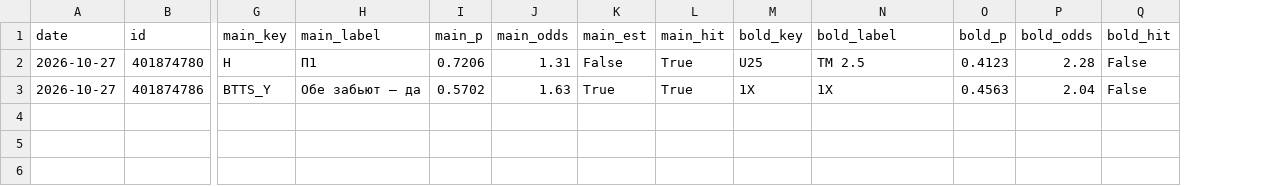
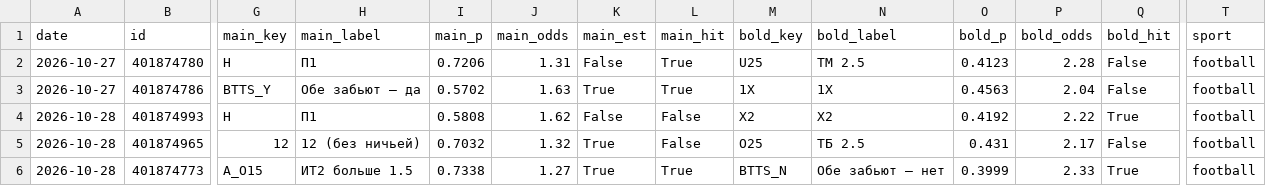
Before and after one commit to horoooos/betbot, a CSV file: data/results.csv, drawn as a sheet; only a part is shown, gaps mark what is left out; rows hold the shown columns only; the diff names each change by its address in the sheet, - before the commit and + after, or states it on an @@ line.

```diff
--- a/data/results.csv
+++ b/data/results.csv
+column T (sport), rows 2-3: football | football
+row 4: 2026-10-28 | 401874993 | H | П1 | 0.5808 | 1.62 | False | False | X2 | X2 | 0.4192 | 2.22 | True | football
+row 5: 2026-10-28 | 401874965 | 12 | 12 (без ничьей) | 0.7032 | 1.32 | True | False | O25 | ТБ 2.5 | 0.431 | 2.17 | False | football
+row 6: 2026-10-28 | 401874773 | A_O15 | ИТ2 больше 1.5 | 0.7338 | 1.27 | True | True | BTTS_N | Обе забьют — нет | 0.3999 | 2.33 | True | football
```
Also changed, not shown: 4 other files.
